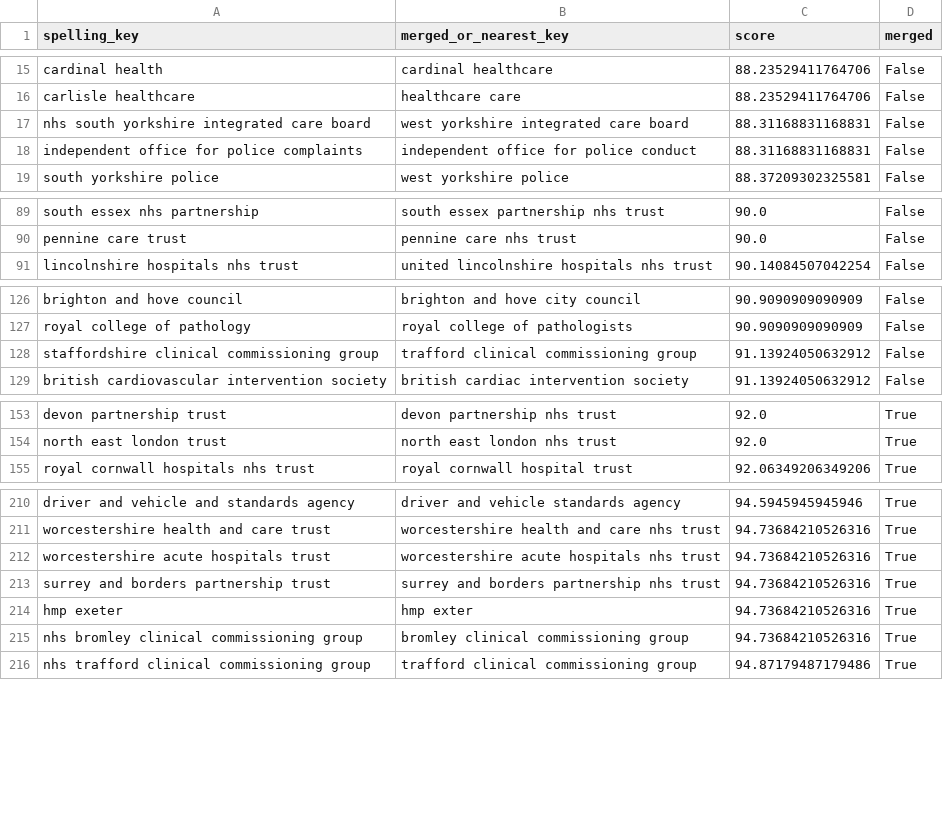
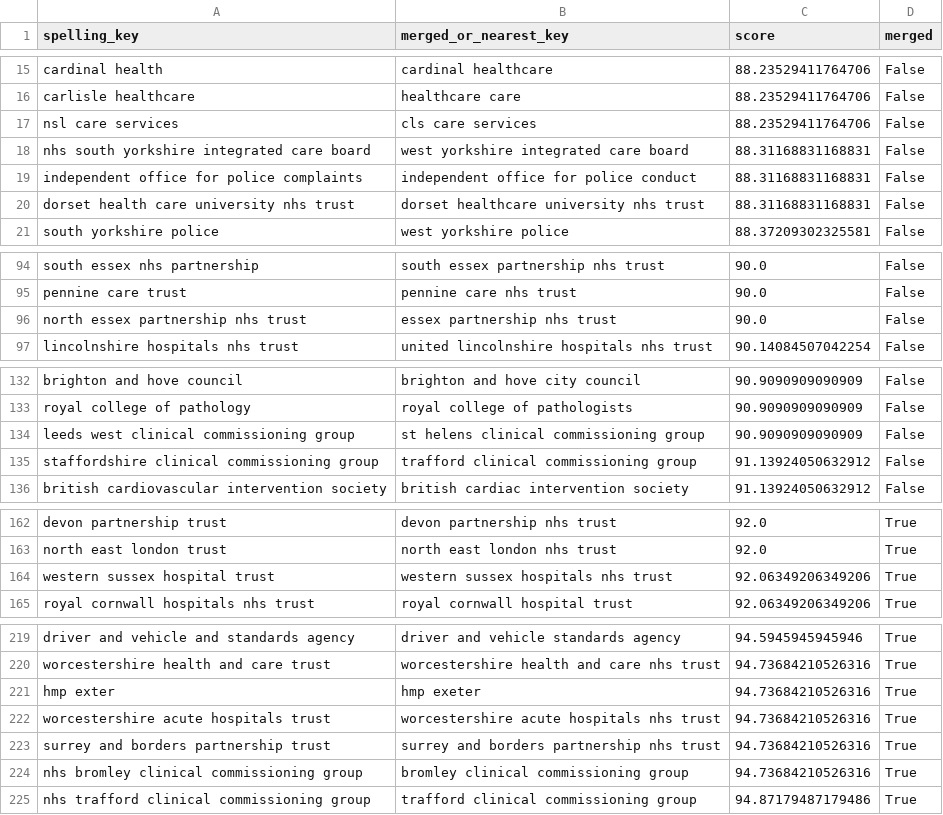
Before and after one commit to Safwan10295/Recurance, a CSV file: data/exports/org_merge_review.csv, drawn as a sheet; only a part is shown, gaps mark what is left out; removed rows and columns are numbered as before the commit, all else as after; the diff covers the shown part only; the diff names each change by its address in the sheet, - before the commit and + after, or states it on an @@ line.

```diff
--- a/data/exports/org_merge_review.csv
+++ b/data/exports/org_merge_review.csv
+row 17: nsl care services | cls care services | 88.23529411764706 | False
+row 20: dorset health care university nhs trust | dorset healthcare university nhs trust | 88.31168831168831 | False
+row 96: north essex partnership nhs trust | essex partnership nhs trust | 90.0 | False
+row 134: leeds west clinical commissioning group | st helens clinical commissioning group | 90.9090909090909 | False
+row 164: western sussex hospital trust | western sussex hospitals nhs trust | 92.06349206349206 | True
+row 221: hmp exter | hmp exeter | 94.73684210526316 | True
-row 214: hmp exeter | hmp exter | 94.73684210526316 | True
```
Also changed, not shown: 7 added rows, 3 removed rows and 2 edited cells elsewhere in this file, 2 other files.
